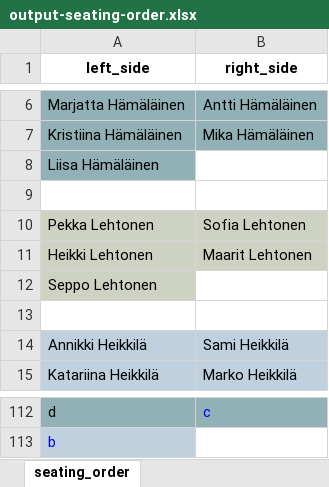
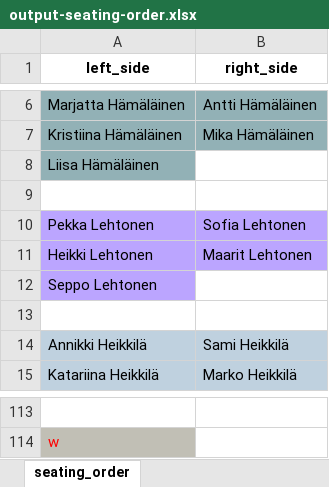
Before and after one commit to rytilahti-juuso/seating-order-organizer, an Excel workbook: output-seating-order.xlsx, sheet seating_order, drawn as a sheet; only a part is shown, gaps mark what is left out; values as stored, in another font and other column widths than the file's, no borders; addresses are those after the commit; the diff covers the shown part only; the diff names each change by its address in the sheet, - before the commit and + after, or states it on an @@ line.

```diff
--- a/output-seating-order.xlsx (sheet seating_order)
+++ b/output-seating-order.xlsx (sheet seating_order)
-A10:B11 fill: #CED2C2
+A10:B11 fill: #BBA5FF
-A12 fill: #CED2C2
+A12 fill: #BBA5FF
-row 113: d | c
+row 113: (empty)
-A113:B113 fill: #92B1B6
+A113:B113 fill: none
-A114 (left_side): b
+A114 (left_side): w
@@ A114 fill: #BFD1DF → #C1BFB5, text colour: #0000FF → #FF0000 @@
```
Also changed, not shown: 54 added rows, 53 removed rows, 4 edited cells and cell formats elsewhere in this sheet.
